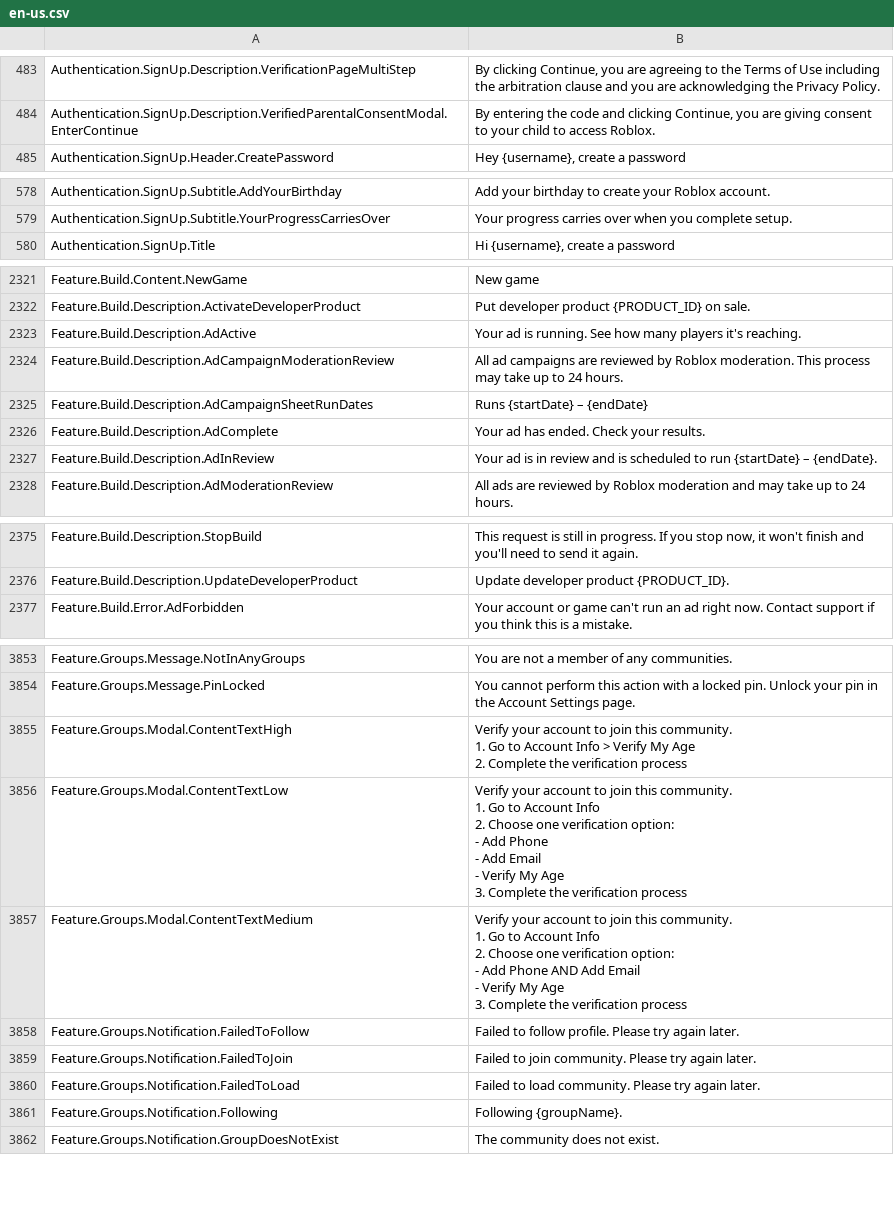
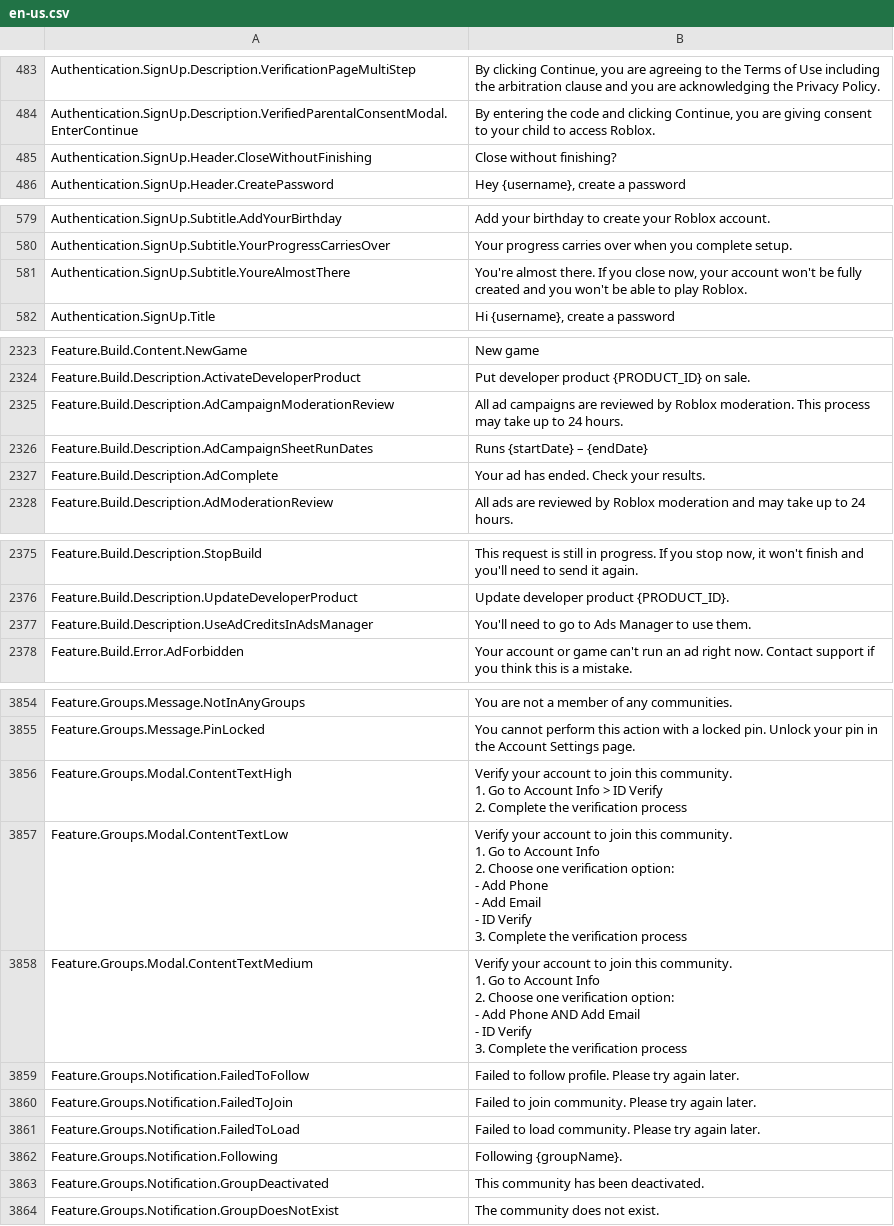
Before and after one commit to EliCauvert/Roblox-Datamining, a CSV file: UniversalApp/Locales/Common/en-us.csv, drawn as a sheet; only a part is shown, gaps mark what is left out; the diff covers the shown part only.

```diff
--- a/UniversalApp/Locales/Common/en-us.csv
+++ b/UniversalApp/Locales/Common/en-us.csv
@@ -499,2 +499,3 @@ Authentication.SignUp.Description.VerificationPageMultiStep,"By clicking Continu
 Authentication.SignUp.Description.VerifiedParentalConsentModal.EnterContinue,"By entering the code and clicking Continue, you are giving consent to your child to access Roblox."
+Authentication.SignUp.Header.CloseWithoutFinishing,Close without finishing?
 Authentication.SignUp.Header.CreatePassword,"Hey {username}, create a password"
@@ -594,2 +595,3 @@ Authentication.SignUp.Subtitle.AddYourBirthday,Add your birthday to create your
 Authentication.SignUp.Subtitle.YourProgressCarriesOver,Your progress carries over when you complete setup.
+Authentication.SignUp.Subtitle.YoureAlmostThere,"You're almost there. If you close now, your account won't be fully created and you won't be able to play Roblox."
 Authentication.SignUp.Title,"Hi {username}, create a password"
@@ -2344,3 +2346,2 @@ Feature.Build.Content.NewGame,New game
 Feature.Build.Description.ActivateDeveloperProduct,Put developer product {PRODUCT_ID} on sale.
-Feature.Build.Description.AdActive,Your ad is running. See how many players it's reaching.
 Feature.Build.Description.AdCampaignModerationReview,All ad campaigns are reviewed by Roblox moderation. This process may take up to 24 hours.
@@ -2348,3 +2349,2 @@ Feature.Build.Description.AdCampaignSheetRunDates,Runs {startDate} – {endDate}
 Feature.Build.Description.AdComplete,Your ad has ended. Check your results.
-Feature.Build.Description.AdInReview,Your ad is in review and is scheduled to run {startDate} – {endDate}.
 Feature.Build.Description.AdModerationReview,All ads are reviewed by Roblox moderation and may take up to 24 hours.
@@ -2398,2 +2398,3 @@ Feature.Build.Description.StopBuild,"This request is still in progress. If you s
 Feature.Build.Description.UpdateDeveloperProduct,Update developer product {PRODUCT_ID}.
+Feature.Build.Description.UseAdCreditsInAdsManager,You'll need to go to Ads Manager to use them.
 Feature.Build.Error.AdForbidden,Your account or game can't run an ad right now. Contact support if you think this is a mistake.
@@ -3883,21 +3884,21 @@ Feature.Groups.Message.NotInAnyGroups,You are not a member of any communities.
 Feature.Groups.Message.PinLocked,You cannot perform this action with a locked pin. Unlock your pin in the Account Settings page.
-Feature.Groups.Modal.ContentTextHigh,"Verify your account to join this community.
-
-1. Go to Account Info > Verify My Age
-2. Complete the verification process"
-Feature.Groups.Modal.ContentTextLow,"Verify your account to join this community.
-
-1. Go to Account Info
-2. Choose one verification option:
-    - Add Phone
-    - Add Email
-    - Verify My Age
-3. Complete the verification process"
-Feature.Groups.Modal.ContentTextMedium,"Verify your account to join this community.
-
-1. Go to Account Info
-2. Choose one verification option:
-    - Add Phone AND Add Email
-    - Verify My Age
-3. Complete the verification process"
+Feature.Groups.Modal.ContentTextHigh,"Verify your account to join this community.
+
+1. Go to Account Info > ID Verify
+2. Complete the verification process"
+Feature.Groups.Modal.ContentTextLow,"Verify your account to join this community.
+
+1. Go to Account Info
+2. Choose one verification option:
+    - Add Phone
+    - Add Email
+    - ID Verify
+3. Complete the verification process"
+Feature.Groups.Modal.ContentTextMedium,"Verify your account to join this community.
+
+1. Go to Account Info
+2. Choose one verification option:
+    - Add Phone AND Add Email
+    - ID Verify
+3. Complete the verification process"
 Feature.Groups.Notification.FailedToFollow,Failed to follow profile. Please try again later.
@@ -3906,2 +3907,3 @@ Feature.Groups.Notification.FailedToLoad,Failed to load community. Please try ag
 Feature.Groups.Notification.Following,Following {groupName}.
+Feature.Groups.Notification.GroupDeactivated,This community has been deactivated.
 Feature.Groups.Notification.GroupDoesNotExist,The community does not exist.
```
Also changed, not shown: 3 added rows and 1 removed row elsewhere in this file, UniversalApp/Locales/Common/ar-001.csv, UniversalApp/Locales/Common/it-it.csv, 46 other files.
